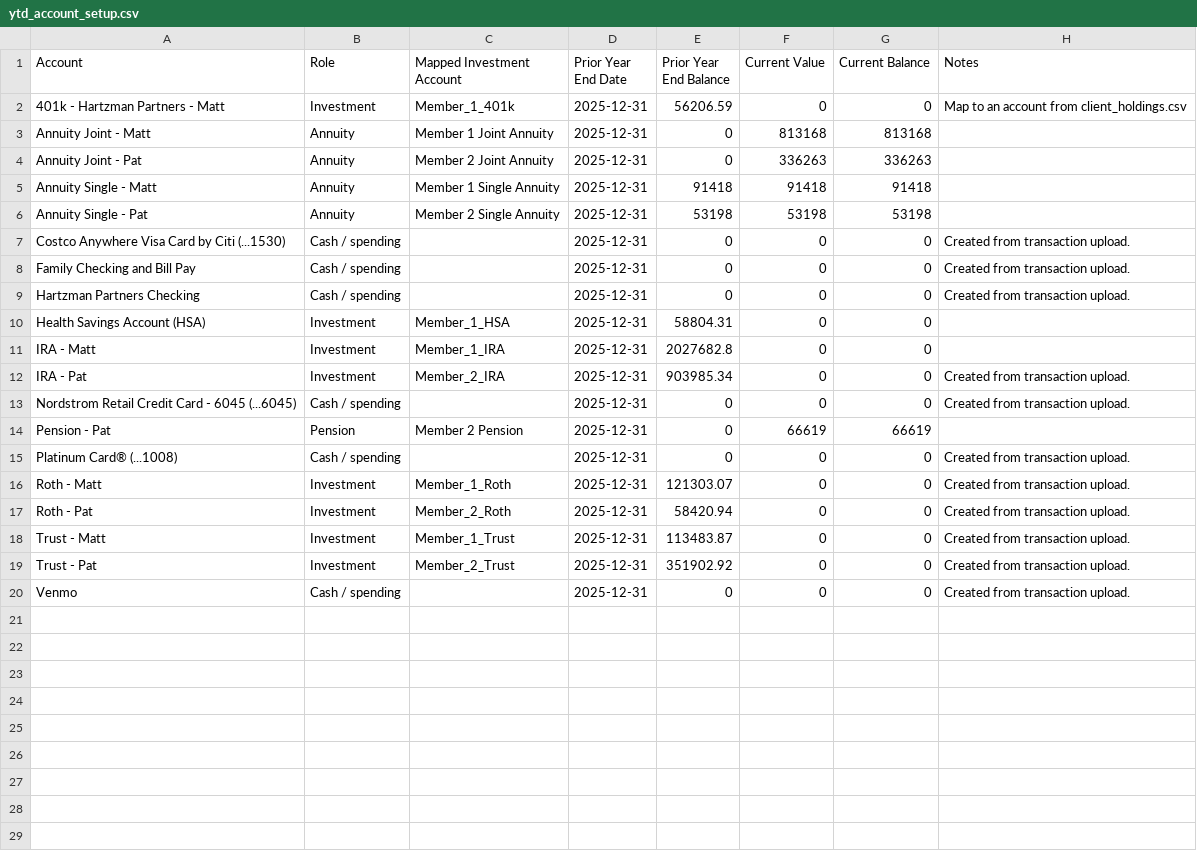
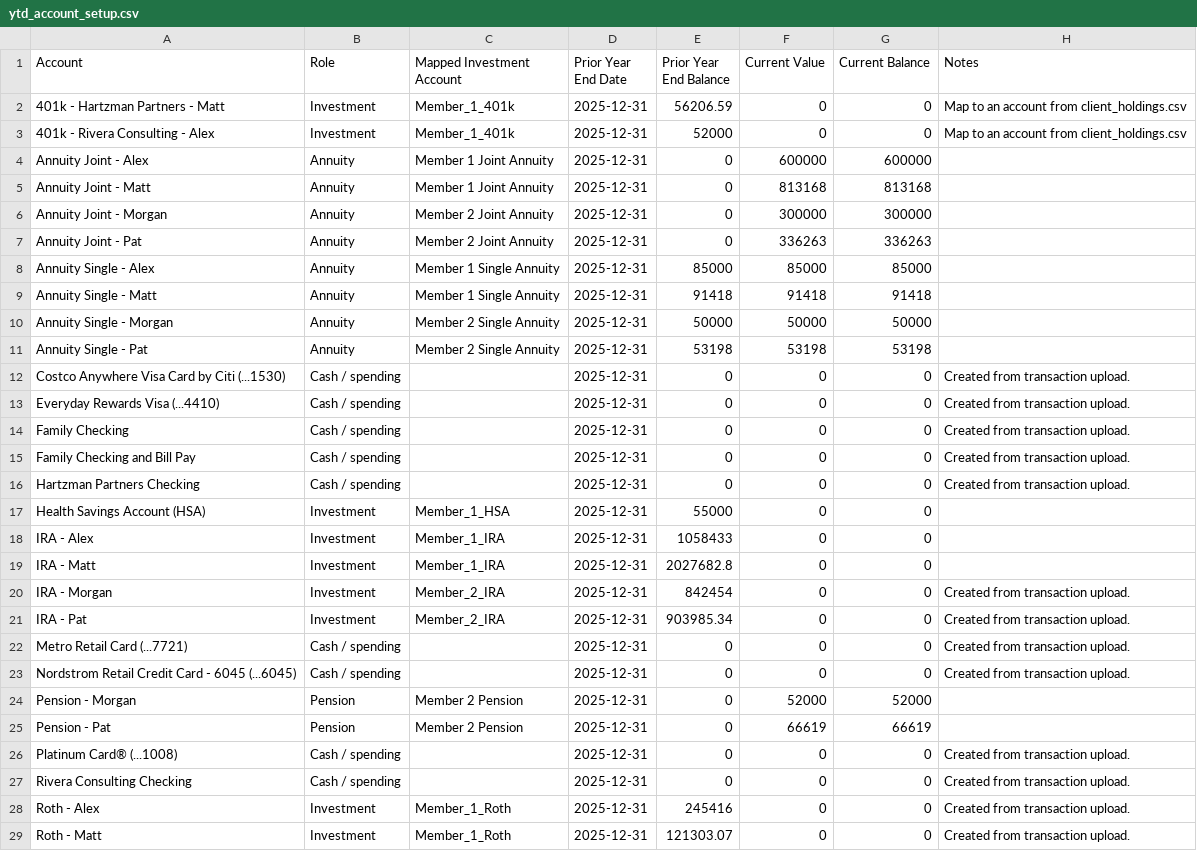
Before and after one commit to matthartzman/retirement_system, a CSV file: input/ytd_account_setup.csv, drawn as a sheet; only a part is shown; the shorter side is filled out with more unchanged rows; the diff covers the shown part only.

```diff
--- a/input/ytd_account_setup.csv
+++ b/input/ytd_account_setup.csv
@@ -2,15 +2,28 @@ Account,Role,Mapped Investment Account,Prior Year End Date,Prior Year End Balanc
 401k - Hartzman Partners - Matt,Investment,Member_1_401k,2025-12-31,56206.59,0,0,Map to an account from client_holdings.csv
+401k - Rivera Consulting - Alex,Investment,Member_1_401k,2025-12-31,52000,0,0,Map to an account from client_holdings.csv
+Annuity Joint - Alex,Annuity,Member 1 Joint Annuity,2025-12-31,0,600000,600000,
 Annuity Joint - Matt,Annuity,Member 1 Joint Annuity,2025-12-31,0,813168,813168,
+Annuity Joint - Morgan,Annuity,Member 2 Joint Annuity,2025-12-31,0,300000,300000,
 Annuity Joint - Pat,Annuity,Member 2 Joint Annuity,2025-12-31,0,336263,336263,
+Annuity Single - Alex,Annuity,Member 1 Single Annuity,2025-12-31,85000,85000,85000,
 Annuity Single - Matt,Annuity,Member 1 Single Annuity,2025-12-31,91418,91418,91418,
+Annuity Single - Morgan,Annuity,Member 2 Single Annuity,2025-12-31,50000,50000,50000,
 Annuity Single - Pat,Annuity,Member 2 Single Annuity,2025-12-31,53198,53198,53198,
 Costco Anywhere Visa Card by Citi (...1530),Cash / spending,,2025-12-31,0,0,0,Created from transaction upload.
+Everyday Rewards Visa (...4410),Cash / spending,,2025-12-31,0,0,0,Created from transaction upload.
+Family Checking,Cash / spending,,2025-12-31,0,0,0,Created from transaction upload.
 Family Checking and Bill Pay,Cash / spending,,2025-12-31,0,0,0,Created from transaction upload.
 Hartzman Partners Checking,Cash / spending,,2025-12-31,0,0,0,Created from transaction upload.
-Health Savings Account (HSA),Investment,Member_1_HSA,2025-12-31,58804.31,0,0,
+Health Savings Account (HSA),Investment,Member_1_HSA,2025-12-31,55000,0,0,
+IRA - Alex,Investment,Member_1_IRA,2025-12-31,1058433,0,0,
 IRA - Matt,Investment,Member_1_IRA,2025-12-31,2027682.8,0,0,
+IRA - Morgan,Investment,Member_2_IRA,2025-12-31,842454,0,0,Created from transaction upload.
 IRA - Pat,Investment,Member_2_IRA,2025-12-31,903985.34,0,0,Created from transaction upload.
+Metro Retail Card (...7721),Cash / spending,,2025-12-31,0,0,0,Created from transaction upload.
 Nordstrom Retail Credit Card - 6045 (...6045),Cash / spending,,2025-12-31,0,0,0,Created from transaction upload.
+Pension - Morgan,Pension,Member 2 Pension,2025-12-31,0,52000,52000,
 Pension - Pat,Pension,Member 2 Pension,2025-12-31,0,66619,66619,
 Platinum Card® (...1008),Cash / spending,,2025-12-31,0,0,0,Created from transaction upload.
+Rivera Consulting Checking,Cash / spending,,2025-12-31,0,0,0,Created from transaction upload.
+Roth - Alex,Investment,Member_1_Roth,2025-12-31,245416,0,0,Created from transaction upload.
 Roth - Matt,Investment,Member_1_Roth,2025-12-31,121303.07,0,0,Created from transaction upload.
```
Also changed, not shown: 4 added rows elsewhere in this file, input/asset_class_optimizer_controls.csv, input/client_insurance_estate.csv, 22 other files.
